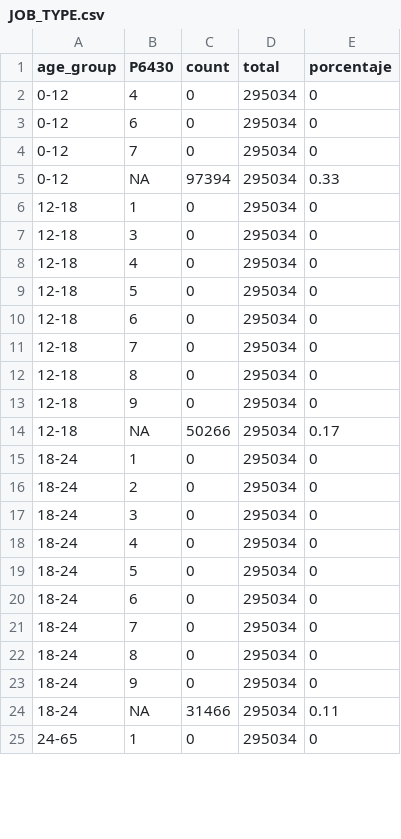
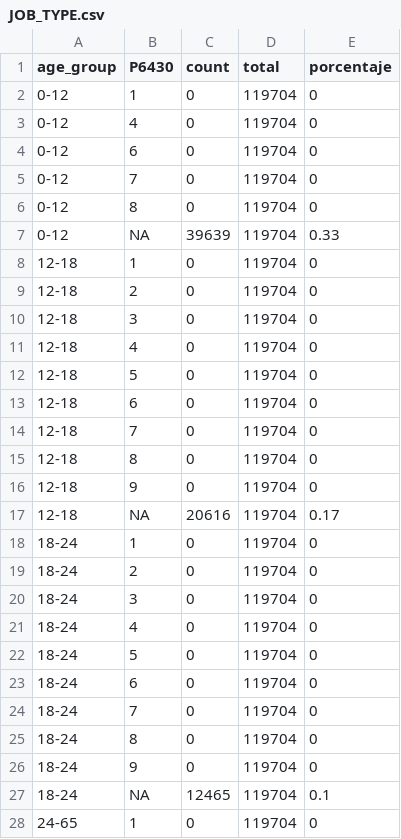
Before and after one commit to mvillabonam/Taller-2, a CSV file: JOB_TYPE.csv, drawn as a sheet; only a part is shown; the diff covers the shown part only.

```diff
--- a/JOB_TYPE.csv
+++ b/JOB_TYPE.csv
@@ -1,25 +1,28 @@
 age_group,P6430,count,total,porcentaje
-0-12,4,0,295034,0
-0-12,6,0,295034,0
-0-12,7,0,295034,0
-0-12,NA,97394,295034,0.33
-12-18,1,0,295034,0
-12-18,3,0,295034,0
-12-18,4,0,295034,0
-12-18,5,0,295034,0
-12-18,6,0,295034,0
-12-18,7,0,295034,0
-12-18,8,0,295034,0
-12-18,9,0,295034,0
-12-18,NA,50266,295034,0.17
-18-24,1,0,295034,0
-18-24,2,0,295034,0
-18-24,3,0,295034,0
-18-24,4,0,295034,0
-18-24,5,0,295034,0
-18-24,6,0,295034,0
-18-24,7,0,295034,0
-18-24,8,0,295034,0
-18-24,9,0,295034,0
-18-24,NA,31466,295034,0.11
-24-65,1,0,295034,0
+0-12,1,0,119704,0
+0-12,4,0,119704,0
+0-12,6,0,119704,0
+0-12,7,0,119704,0
+0-12,8,0,119704,0
+0-12,NA,39639,119704,0.33
+12-18,1,0,119704,0
+12-18,2,0,119704,0
+12-18,3,0,119704,0
+12-18,4,0,119704,0
+12-18,5,0,119704,0
+12-18,6,0,119704,0
+12-18,7,0,119704,0
+12-18,8,0,119704,0
+12-18,9,0,119704,0
+12-18,NA,20616,119704,0.17
+18-24,1,0,119704,0
+18-24,2,0,119704,0
+18-24,3,0,119704,0
+18-24,4,0,119704,0
+18-24,5,0,119704,0
+18-24,6,0,119704,0
+18-24,7,0,119704,0
+18-24,8,0,119704,0
+18-24,9,0,119704,0
+18-24,NA,12465,119704,0.1
+24-65,1,0,119704,0
```
Also changed, not shown: 1 removed row and 20 edited cells elsewhere in this file, 5 other files.
